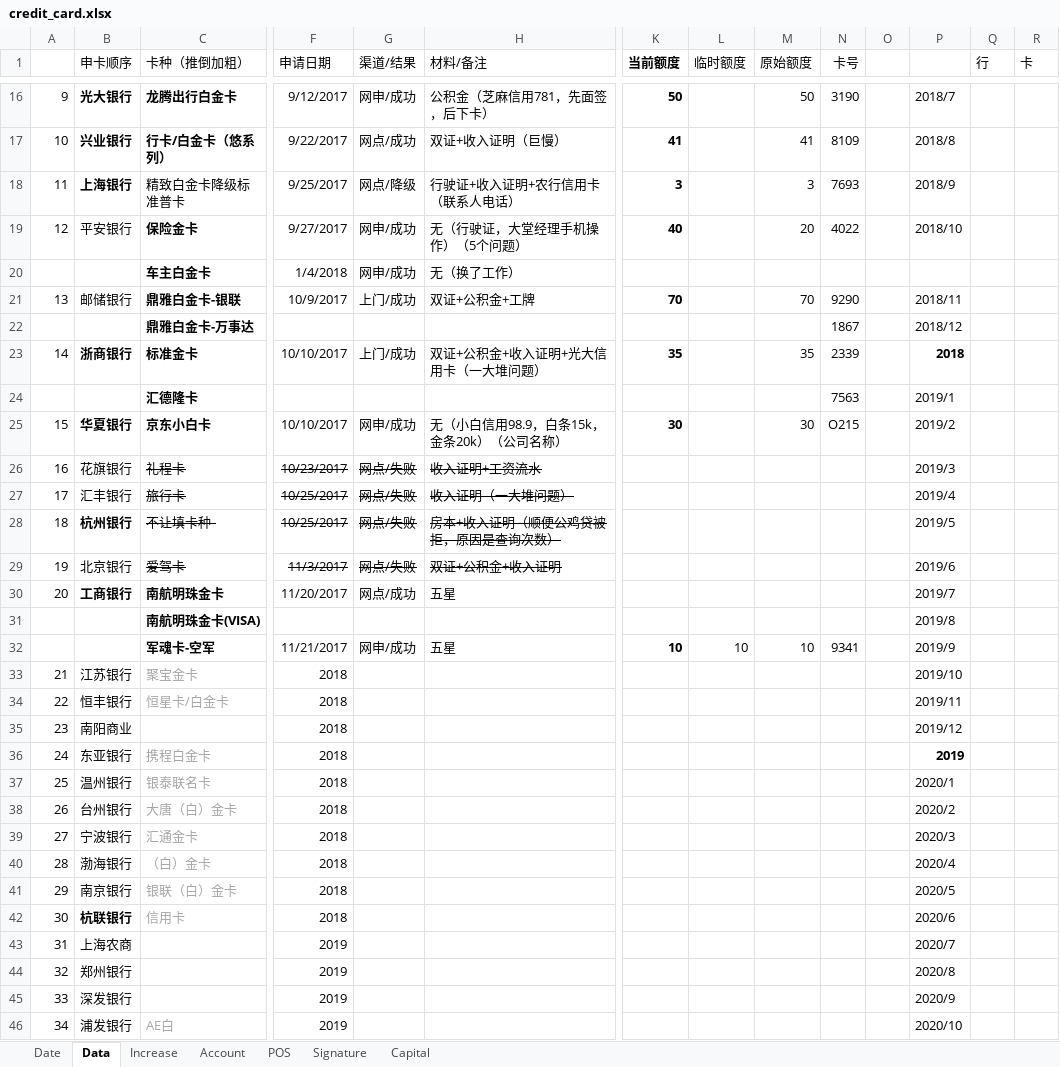
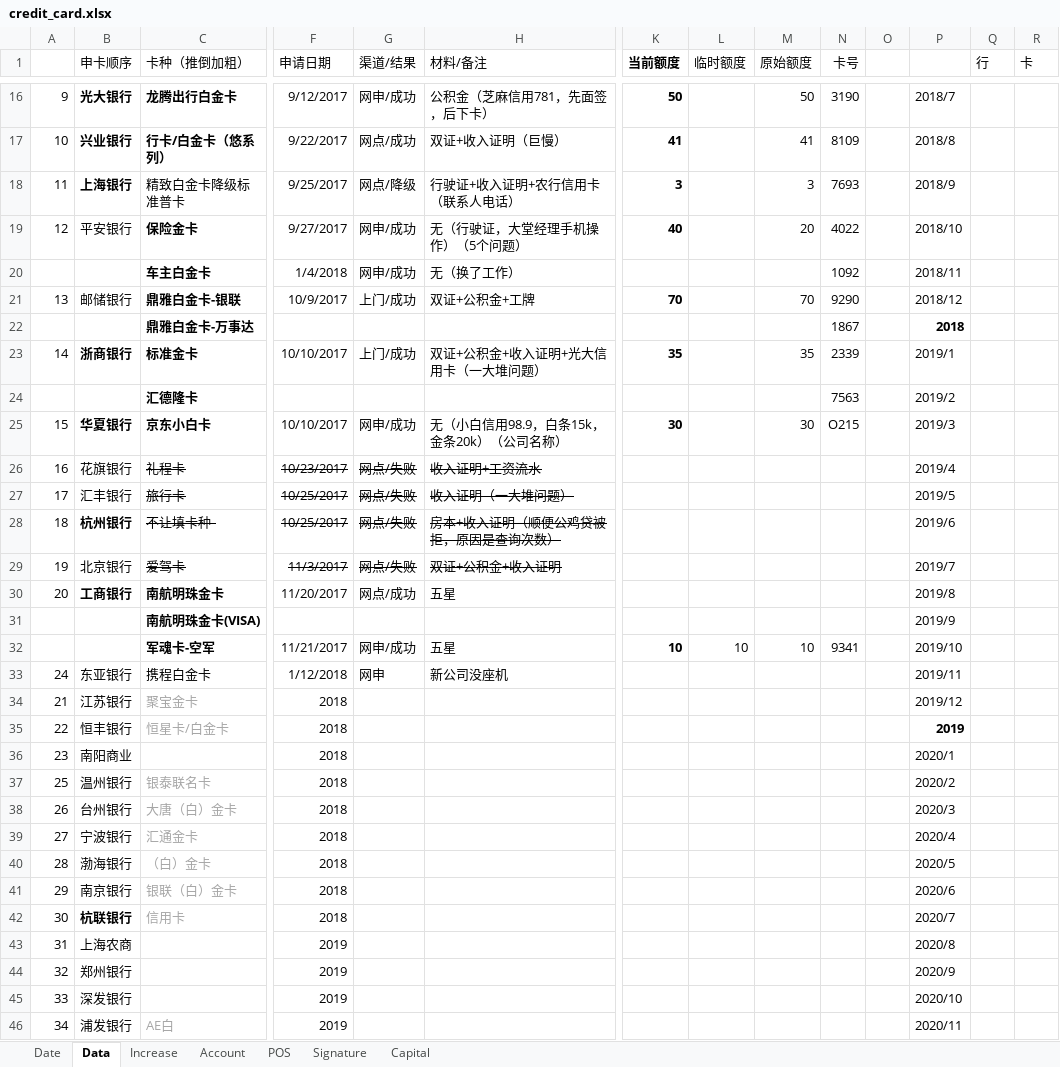
Before and after one commit to dreamingodd/useful_txt, an Excel workbook: credit_card.xlsx, sheet Data, drawn as a sheet; only a part is shown, gaps mark what is left out; values as stored, in another font and other column widths than the file's, no borders; removed rows and columns are numbered as before the commit, all else as after; rows hold the shown columns only; the diff covers the shown part only; the diff names each change by its address in the sheet, - before the commit and + after, or states it on an @@ line.

Commit message:
no comment

```diff
--- a/credit_card.xlsx (sheet Data)
+++ b/credit_card.xlsx (sheet Data)
-N20 (卡号): (empty)
+N20 (卡号): 1092
-P20: (empty)
+P20: 2018/11
-P21: 2018/11
+P21: 2018/12
-P22: 2018/12
+P22: 2018
-P22 bold: off
+P22 bold: on
-P23: 2018
+P23: 2019/1
-P23 bold: on
+P23 bold: off
-P24: 2019/1
+P24: 2019/2
-P25: 2019/2
+P25: 2019/3
-P26: 2019/3
+P26: 2019/4
-P27: 2019/4
+P27: 2019/5
-P28: 2019/5
+P28: 2019/6
-P29: 2019/6
+P29: 2019/7
-P30: 2019/7
+P30: 2019/8
-P31: 2019/8
+P31: 2019/9
-P32: 2019/9
+P32: 2019/10
+row 33: 24 | 东亚银行 | 携程白金卡 | 1/12/2018 | 网申 | 新公司没座机 |  |  |  |  |  | 2019/11
-P34: 2019/10
+P34: 2019/12
-P35: 2019/11
+P35: 2019
-P35 bold: off
+P35 bold: on
-P36: 2019/12
+P36: 2020/1
-row 36: 24 | 东亚银行 | 携程白金卡 | 2018 |  |  |  |  |  |  |  | 2019
-P37: 2020/1
+P37: 2020/2
-P38: 2020/2
+P38: 2020/3
-P39: 2020/3
+P39: 2020/4
-P40: 2020/4
+P40: 2020/5
-P41: 2020/5
+P41: 2020/6
-P42: 2020/6
+P42: 2020/7
-P43: 2020/7
+P43: 2020/8
-P44: 2020/8
+P44: 2020/9
-P45: 2020/9
+P45: 2020/10
-P46: 2020/10
+P46: 2020/11
```
Also changed, not shown: 1 removed row and 3 edited cells elsewhere in this sheet, sheet Account.
